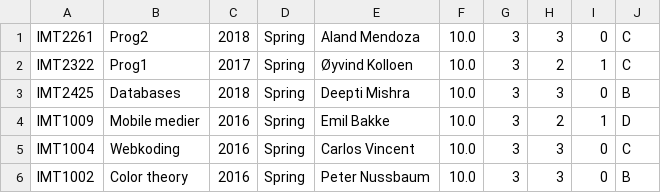
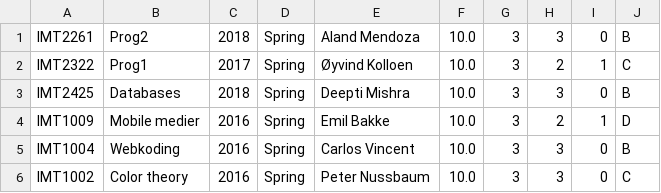
Before and after one commit to simonsandvoll/assignment1, a CSV file: csv/course.csv, drawn as a sheet.

```diff
--- a/csv/course.csv
+++ b/csv/course.csv
@@ -1,2 +1,2 @@
-IMT2261,Prog2,2018,Spring,"Aland Mendoza",10.0,3,3,0,C
+IMT2261,Prog2,2018,Spring,"Aland Mendoza",10.0,3,3,0,B
 IMT2322,Prog1,2017,Spring,"Øyvind Kolloen",10.0,3,2,1,C
@@ -4,3 +4,3 @@ IMT2425,Databases,2018,Spring,"Deepti Mishra",10.0,3,3,0,B
 IMT1009,"Mobile medier",2016,Spring,"Emil Bakke",10.0,3,2,1,D
-IMT1004,Webkoding,2016,Spring,"Carlos Vincent",10.0,3,3,0,C
-IMT1002,"Color theory",2016,Spring,"Peter Nussbaum",10.0,3,3,0,B
+IMT1004,Webkoding,2016,Spring,"Carlos Vincent",10.0,3,3,0,B
+IMT1002,"Color theory",2016,Spring,"Peter Nussbaum",10.0,3,3,0,C
```
Also changed, not shown: csv/input.csv, csv/studentInCourse.csv, 4 other files.
